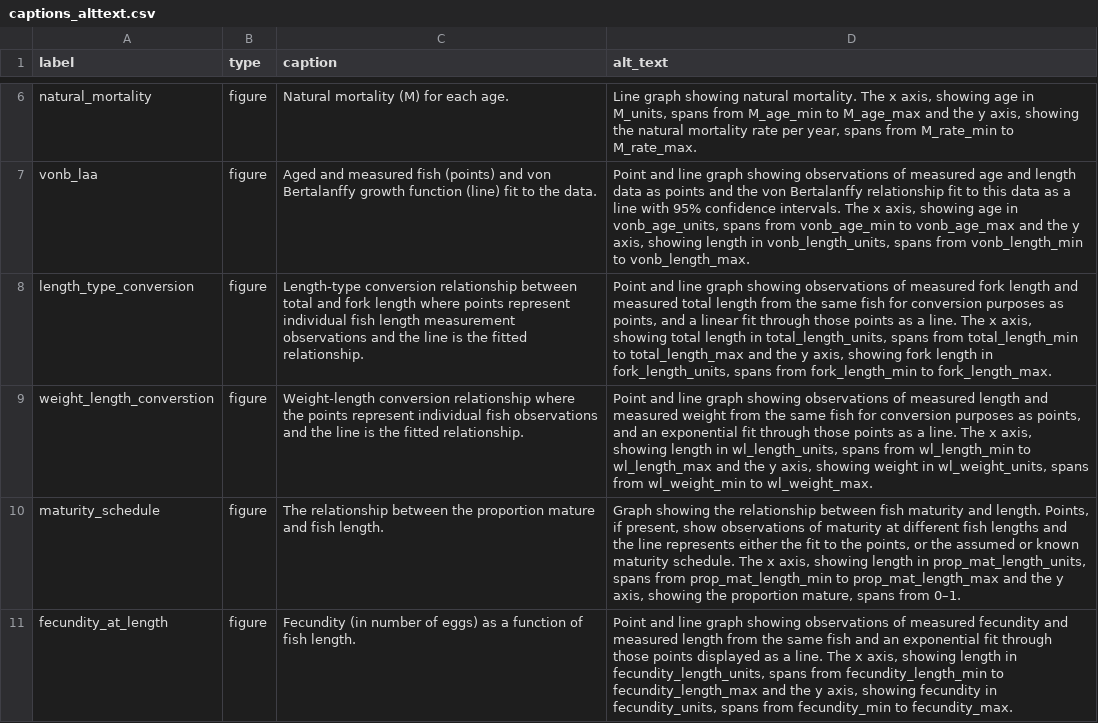
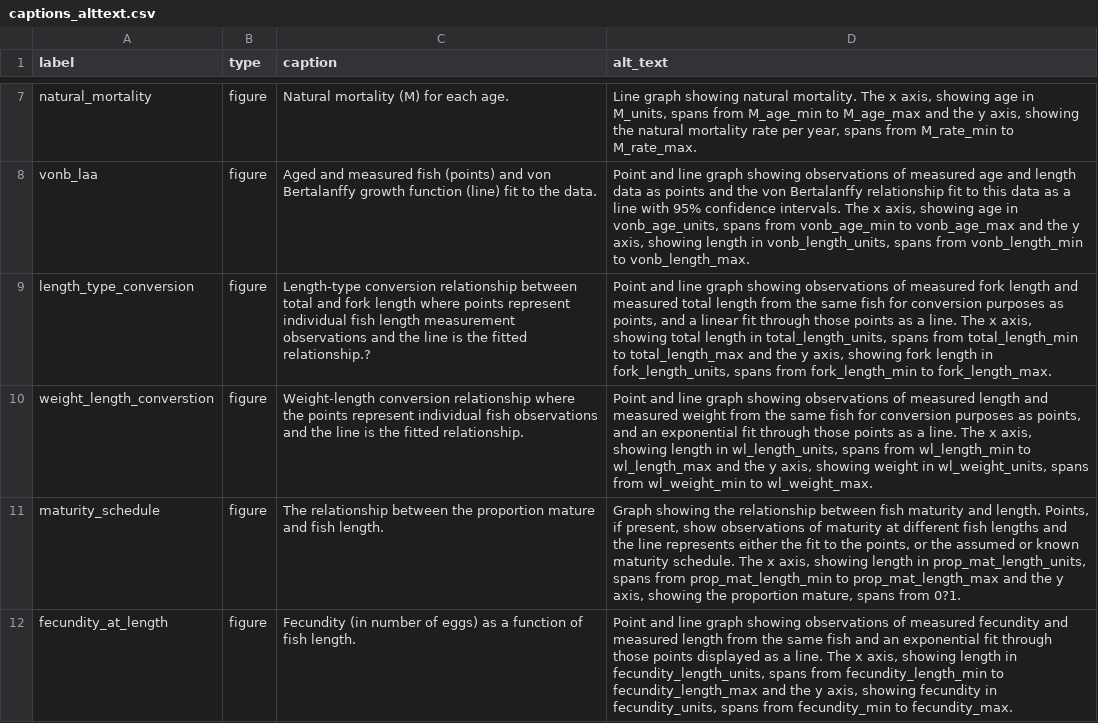
Before and after one commit to nmfs-ost/satf, a CSV file: inst/resources/captions_alttext.csv, drawn as a sheet; only a part is shown, gaps mark what is left out; addresses are those after the commit; the diff covers the shown part only; the diff names each change by its address in the sheet, - before the commit and + after, or states it on an @@ line.

Commit message:
added new placeholders for biomass and landings figures in captions/alt text csv

```diff
--- a/inst/resources/captions_alttext.csv
+++ b/inst/resources/captions_alttext.csv
-C9 (caption): …the fitted relationship.
+C9 (caption): …the fitted relationship.?
-D11 (alt_text): …spans from 0–1.
+D11 (alt_text): …spans from 0?1.
```
Also changed, not shown: 1 added row and 3 edited cells elsewhere in this file.
